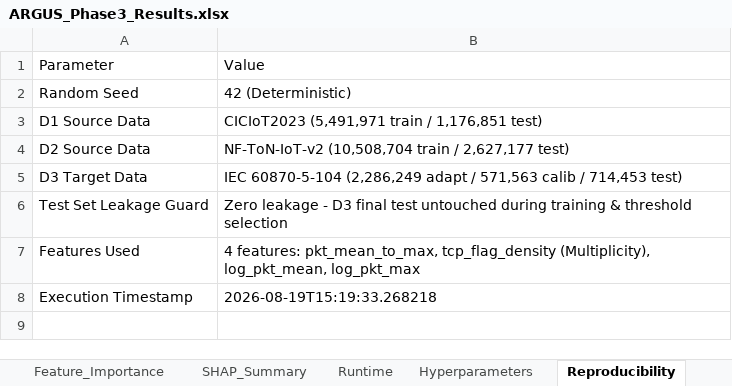
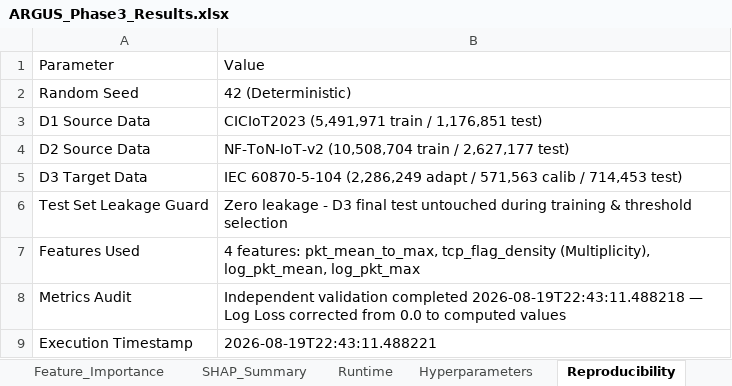
Before and after one commit to Bhumi-2303/ARGUS, an Excel workbook: phase3_results/ARGUS_Phase3_Results.xlsx, sheet Reproducibility, drawn as a sheet; values as stored, in another font and other column widths than the file's, no borders; addresses are those after the commit; the diff names each change by its address in the sheet, - before the commit and + after, or states it on an @@ line.

Commit message:
audit(phase3): resolve log loss formula bug, validate metrics, and regenerate corrected Phase 3 report artifacts

```diff
--- a/phase3_results/ARGUS_Phase3_Results.xlsx (sheet Reproducibility)
+++ b/phase3_results/ARGUS_Phase3_Results.xlsx (sheet Reproducibility)
+row 8: Metrics Audit | Independent validation completed 2026-08-19T22:43:11.488218 — Log Loss corrected from 0.0 to computed values
-B9: 2026-08-19T15:19:33.268218
+B9: 2026-08-19T22:43:11.488221
```
Also changed, not shown: sheet Final_Metrics, sheet Confusion_Matrices, sheet Runtime, sheet Experiment_Summary, 6 other files.
